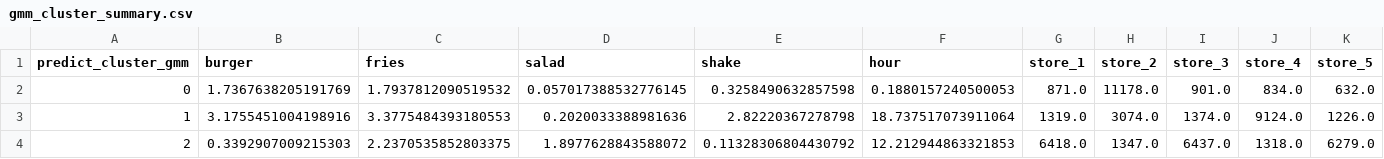
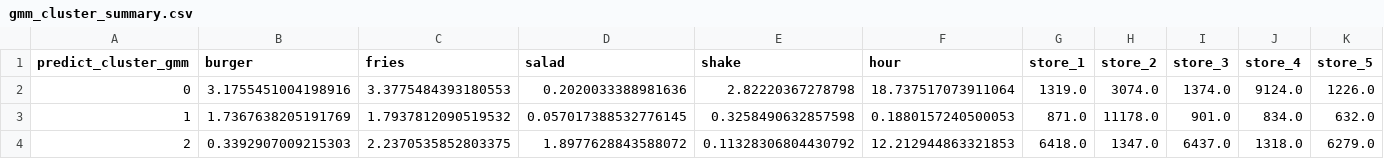
Before and after one commit to YanchengHe/DMA_Kmeans, a CSV file: gmm_cluster_summary.csv, drawn as a sheet; only a part is shown; removed rows and columns are numbered as before the commit, all else as after; rows hold the shown columns only; the diff names each change by its address in the sheet, - before the commit and + after, or states it on an @@ line.

```diff
--- a/gmm_cluster_summary.csv
+++ b/gmm_cluster_summary.csv
-row 2: 0 | 1.7367638205191769 | 1.7937812090519532 | 0.057017388532776145 | 0.3258490632857598 | 0.1880157240500053 | 871.0 | 11178.0 | 901.0 | 834.0 | 632.0
-A2 (predict_cluster_gmm): 1
+A2 (predict_cluster_gmm): 0
+row 3: 1 | 1.7367638205191769 | 1.7937812090519532 | 0.057017388532776145 | 0.3258490632857598 | 0.1880157240500053 | 871.0 | 11178.0 | 901.0 | 834.0 | 632.0
```
Also changed, not shown: store_locations.csv, 2 other files.
